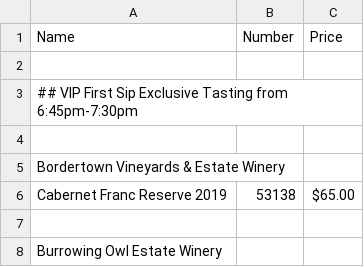
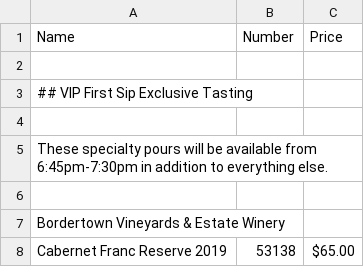
Before and after one commit to ToddLa/winetastic.ca, a CSV file: _data/vip.csv, drawn as a sheet; only a part is shown; the shorter side is filled out with more unchanged rows.

Commit message:
update

```diff
--- a/_data/vip.csv
+++ b/_data/vip.csv
@@ -2,3 +2,5 @@ Name,Number,Price
 ,,
-## VIP First Sip Exclusive Tasting from 6:45pm-7:30pm,,
+## VIP First Sip Exclusive Tasting ,,
+,,
+These specialty pours will be available from 6:45pm-7:30pm in addition to everything else.,,
 ,,
```
